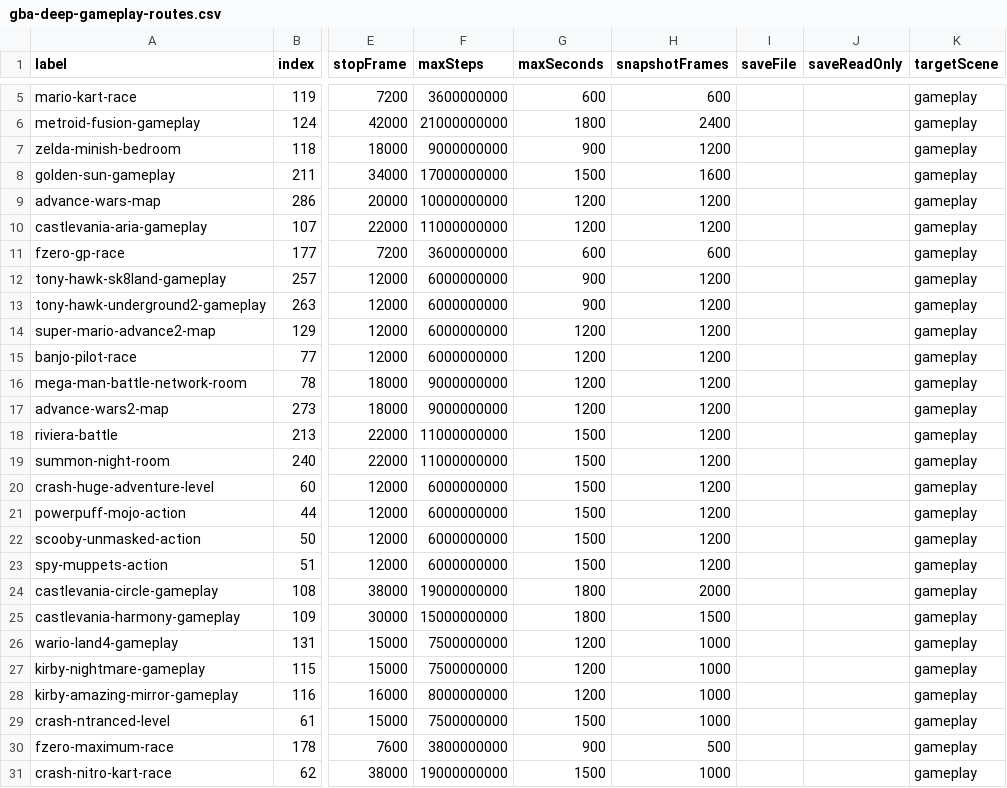
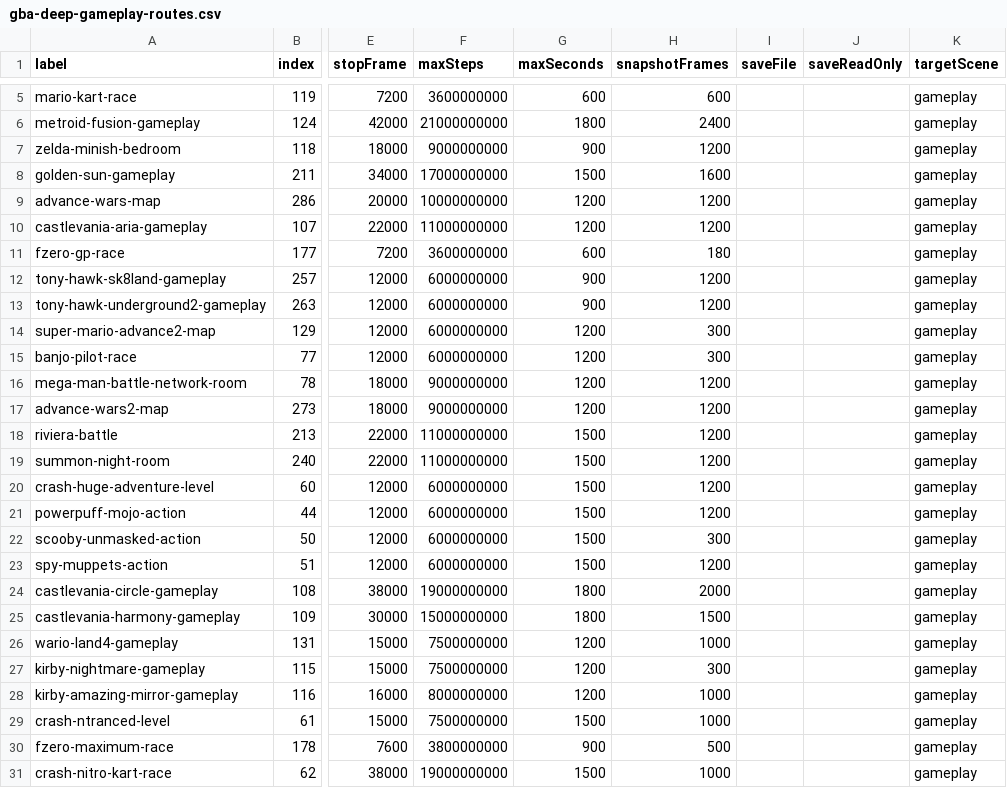
Before and after one commit to PaulMDemers/gbaSharp, a CSV file: docs/gba-deep-gameplay-routes.csv, drawn as a sheet; only a part is shown, gaps mark what is left out; the diff names each change by its address in the sheet, - before the commit and + after, or states it on an @@ line.

Commit message:
Improve deep gameplay snapshot sampling

```diff
--- a/docs/gba-deep-gameplay-routes.csv
+++ b/docs/gba-deep-gameplay-routes.csv
-H11 (snapshotFrames): 600
+H11 (snapshotFrames): 180
-H14:H15 (snapshotFrames): 1200
+H14:H15 (snapshotFrames): 300
-H22 (snapshotFrames): 1200
+H22 (snapshotFrames): 300
-H27 (snapshotFrames): 1000
+H27 (snapshotFrames): 300
```
Also changed, not shown: 1 other file.
